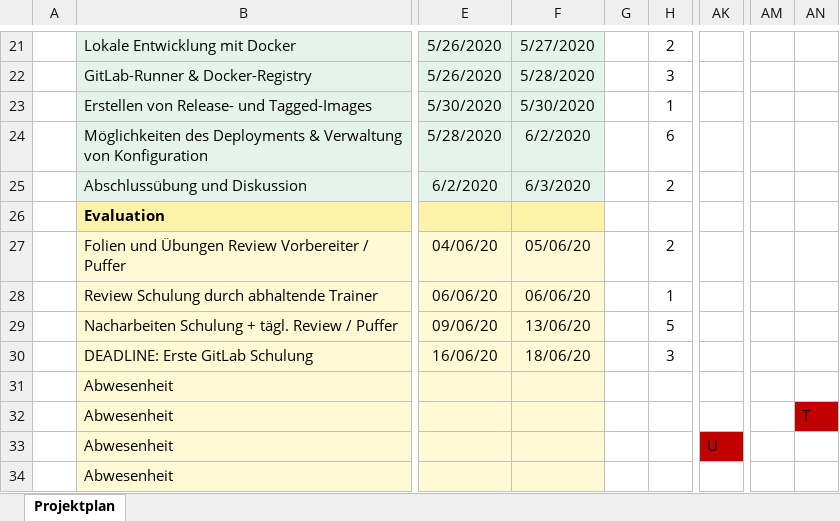
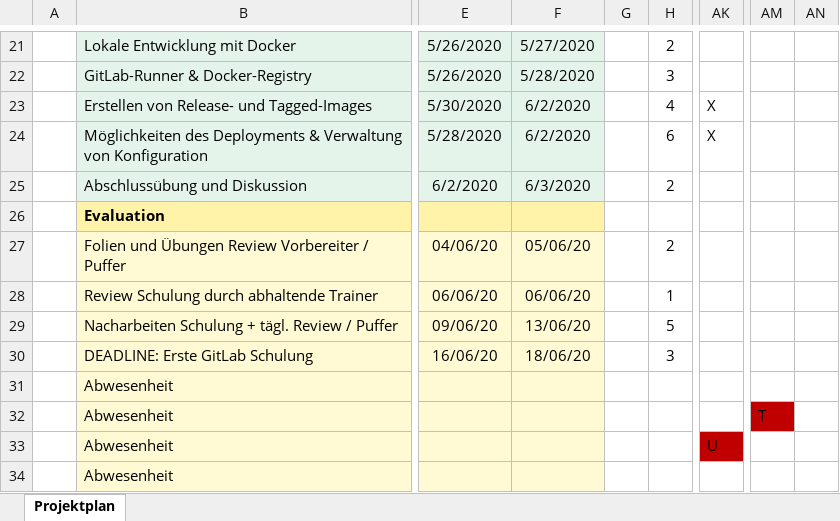
Before and after one commit to anderscore-gmbh/gitlab, an Excel workbook: Projektplan.xlsx, sheet Projektplan, drawn as a sheet; only a part is shown, gaps mark what is left out; values as stored, in another font and other column widths than the file's, no borders; conditional formats not drawn; the diff names each change by its address in the sheet, - before the commit and + after, or states it on an @@ line.

Commit message:
Projektplan aktualisiert

```diff
--- a/Projektplan.xlsx (sheet Projektplan)
+++ b/Projektplan.xlsx (sheet Projektplan)
-F23: 5/30/2020
+F23: 6/2/2020
-H23: 1
+H23: 4
-AK23:AK24: (empty)
+AK23:AK24: X
-AM32: (empty)
+AM32: T
-AM32 fill: none
+AM32 fill: #C00000
-AN32: T
+AN32: (empty)
-AN32 fill: #C00000
+AN32 fill: none
```
